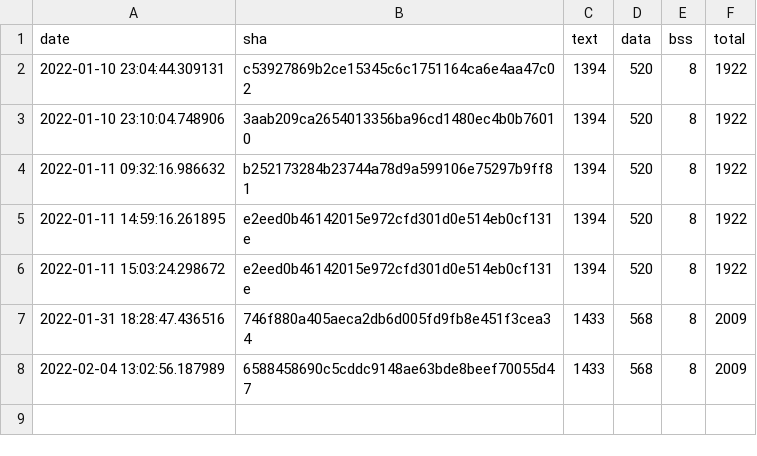
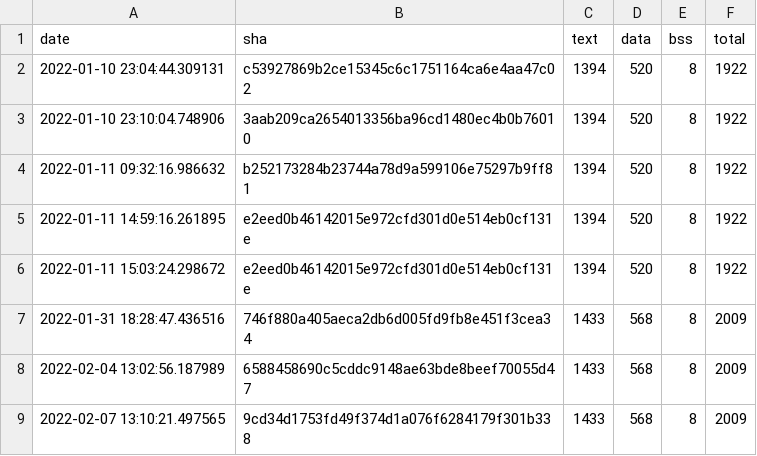
Before and after one commit to krzim/tflite-micro, a CSV file: data/continuous_builds/size_profiling/linux_x86_64_release/baseline_memory_footprint.csv, drawn as a sheet.

```diff
--- a/data/continuous_builds/size_profiling/linux_x86_64_release/baseline_memory_footprint.csv
+++ b/data/continuous_builds/size_profiling/linux_x86_64_release/baseline_memory_footprint.csv
@@ -8 +8,2 @@ date,sha,text,data,bss,total
 2022-02-04 13:02:56.187989,6588458690c5cddc9148ae63bde8beef70055d47,1433,568,8,2009
+2022-02-07 13:10:21.497565,9cd34d1753fd49f374d1a076f6284179f301b338,1433,568,8,2009
```
Also changed, not shown: data/continuous_builds/size_profiling/linux_x86_64_release/interpreter_memory_footprint.csv, data/continuous_builds/size_profiling/linux_x86_64_release/keyword_benchmark.csv, 3 other files.
